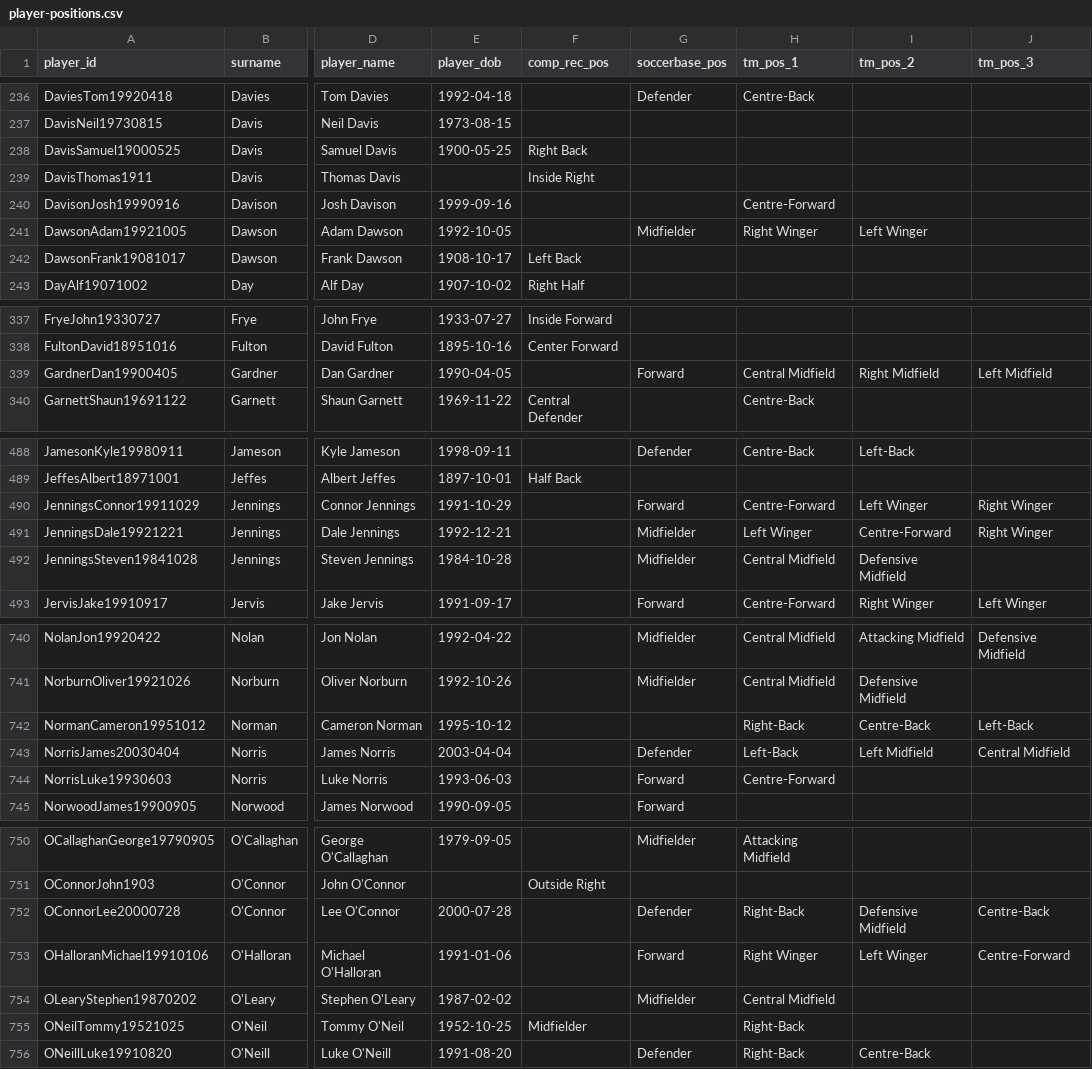
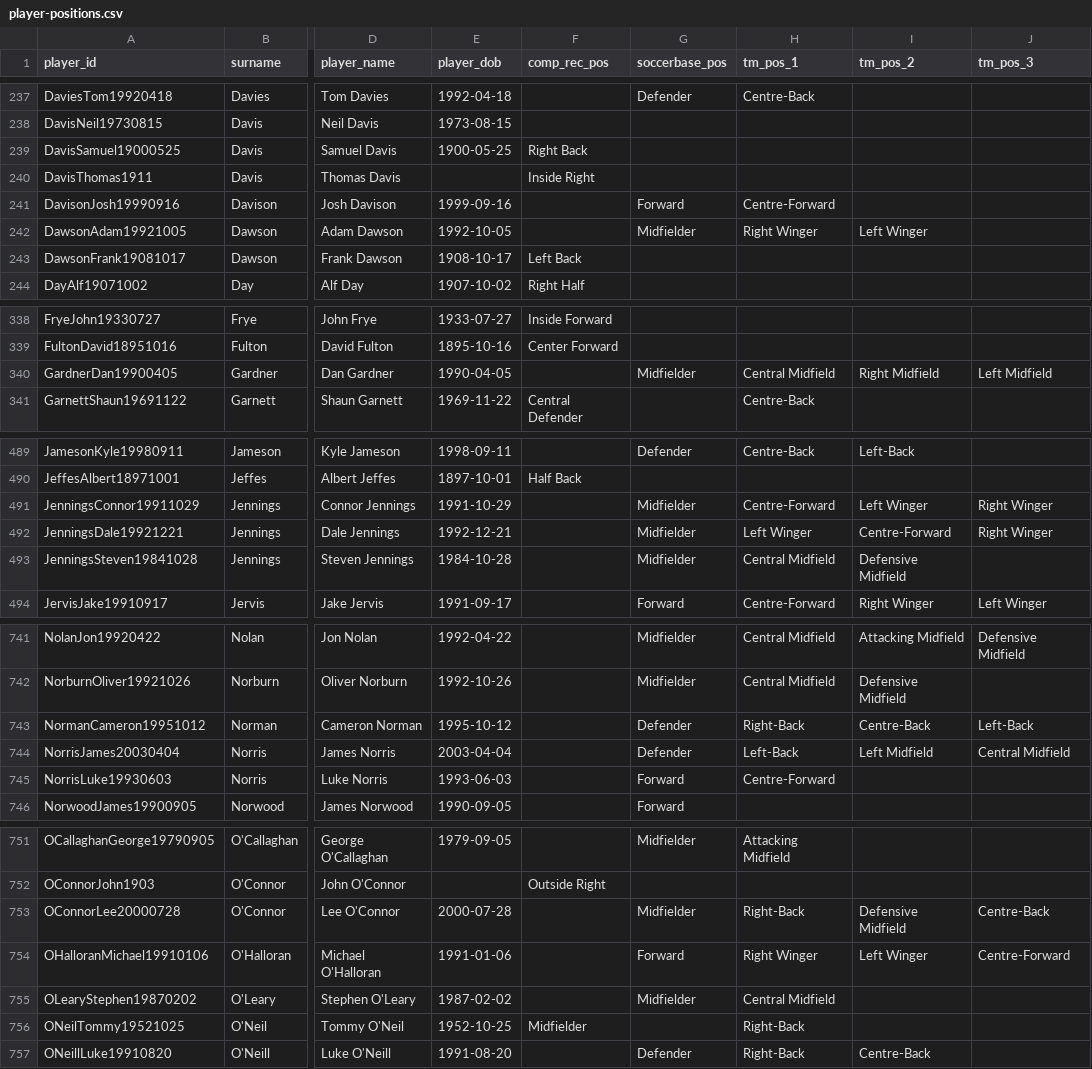
Before and after one commit to petebrown/wrangle-player-positions, a CSV file: output/player-positions.csv, drawn as a sheet; only a part is shown, gaps mark what is left out; addresses are those after the commit; the diff covers the shown part only; the diff names each change by its address in the sheet, - before the commit and + after, or states it on an @@ line.

```diff
--- a/output/player-positions.csv
+++ b/output/player-positions.csv
-G241 (soccerbase_pos): (empty)
+G241 (soccerbase_pos): Forward
-G340 (soccerbase_pos): Forward
+G340 (soccerbase_pos): Midfielder
-G491 (soccerbase_pos): Forward
+G491 (soccerbase_pos): Midfielder
-G743 (soccerbase_pos): (empty)
+G743 (soccerbase_pos): Defender
-G753 (soccerbase_pos): Defender
+G753 (soccerbase_pos): Midfielder
```
Also changed, not shown: 2 added rows and 10 edited cells elsewhere in this file, 1 other file.
